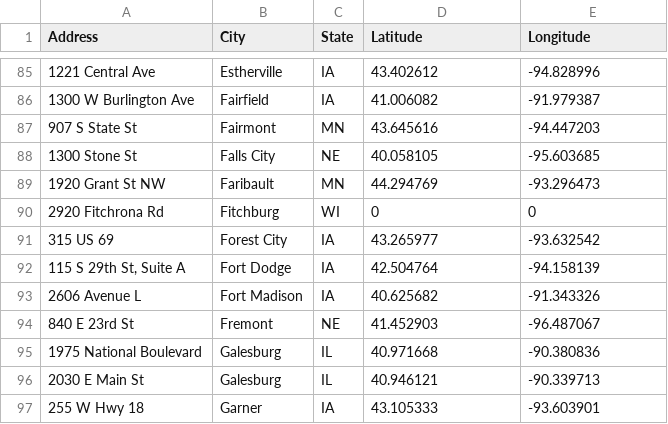
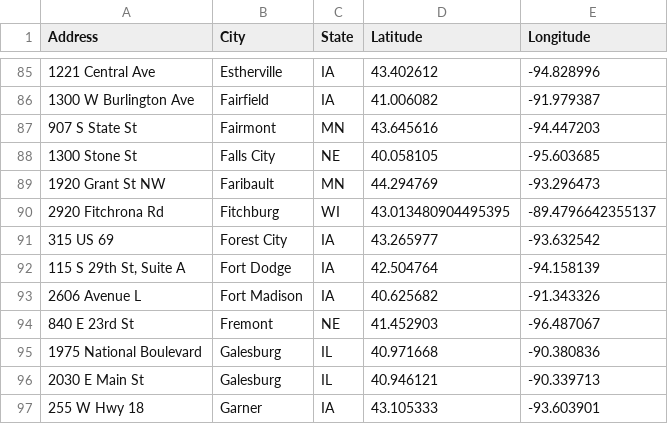
Before and after one commit to Meeprs/MidwestCSV, a CSV file: Hy-Vee.csv, drawn as a sheet; only a part is shown, gaps mark what is left out.

Commit message:
Update Hy-Vee.csv

```diff
--- a/Hy-Vee.csv
+++ b/Hy-Vee.csv
@@ -89,3 +89,3 @@ Address,City,State,Latitude,Longitude
 1920 Grant St NW,Faribault,MN,44.294769,-93.296473
-2920 Fitchrona Rd,Fitchburg,WI,0,0
+2920 Fitchrona Rd,Fitchburg,WI,43.013480904495395, -89.4796642355137
 315 US 69,Forest City,IA,43.265977,-93.632542
```
